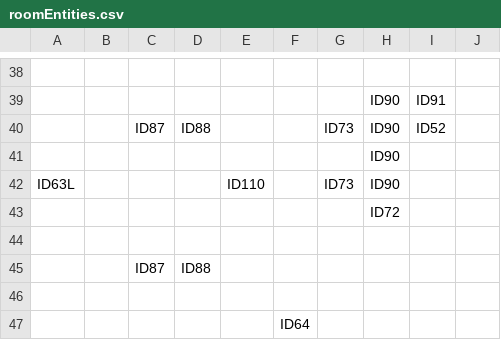
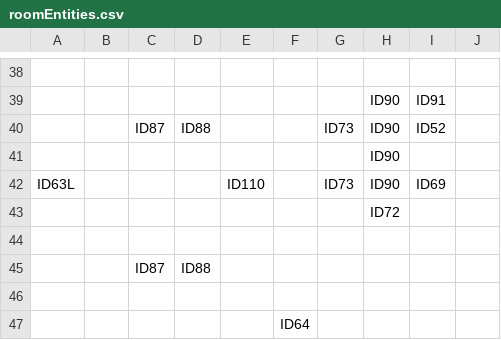
Before and after one commit to SE-ST-1-Grp-7/Zuul, a CSV file: Semesterprojekt/res/presets/roomEntities.csv, drawn as a sheet; only a part is shown, gaps mark what is left out.

Commit message:
added assignment to pub

```diff
--- a/Semesterprojekt/res/presets/roomEntities.csv
+++ b/Semesterprojekt/res/presets/roomEntities.csv
@@ -41,3 +41,3 @@
      ,     ,     ,     ,     ,     ,     , ID90,     ,
-ID63L,     ,     ,     ,ID110,     , ID73, ID90,     ,
+ID63L,     ,     ,     ,ID110,     , ID73, ID90, ID69,
      ,     ,     ,     ,     ,     ,     , ID72,     ,
```
